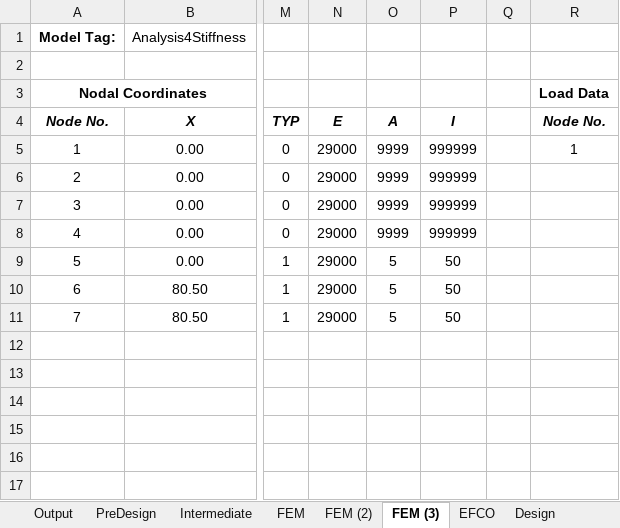
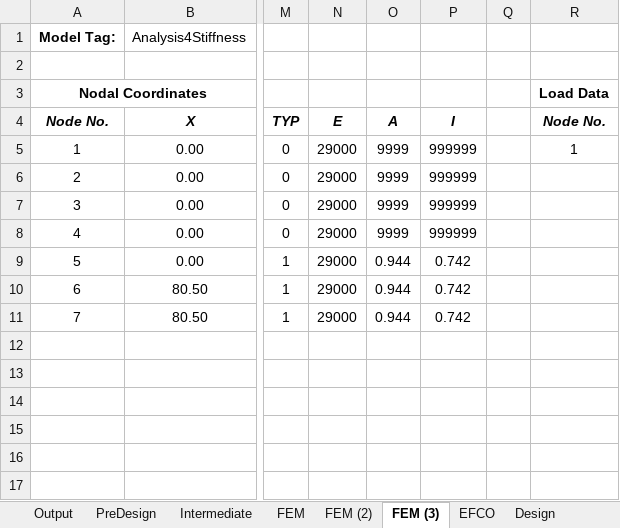
Before and after one commit to imstylen/A2B-FEM, an Excel workbook: A2B Girder Bracing.xlsm, sheet FEM (3), drawn as a sheet; only a part is shown, gaps mark what is left out; values as stored, in another font and other column widths than the file's, no borders; the diff names each change by its address in the sheet, - before the commit and + after, or states it on an @@ line.

```diff
--- a/A2B Girder Bracing.xlsm (sheet FEM (3))
+++ b/A2B Girder Bracing.xlsm (sheet FEM (3))
-O9:O11 (A): 5
+O9:O11 (A): 0.944
-P9:P11 (I): 50
+P9:P11 (I): 0.742
```
Also changed, not shown: sheet Output, sheet Design, sheet Girder Bracing Data, sheet PreDesign, sheet FEM, sheet FEM (2), 1 more sheet, formulas that keep their value, charts or pictures, 40 other files.
